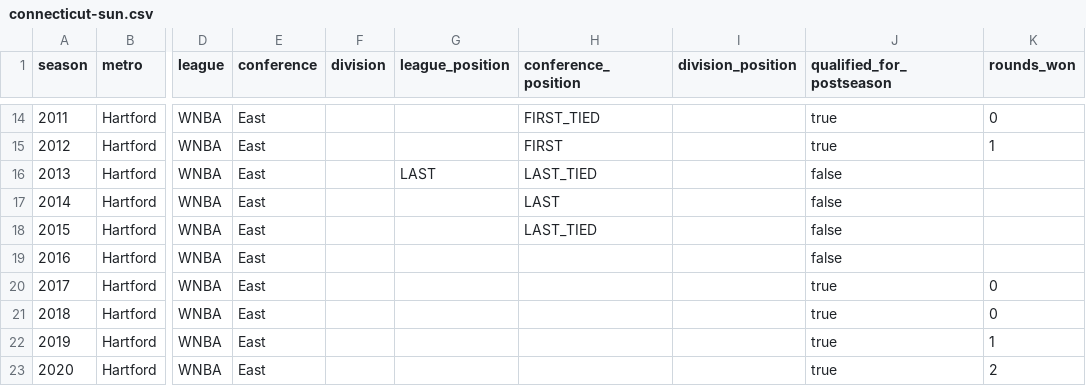
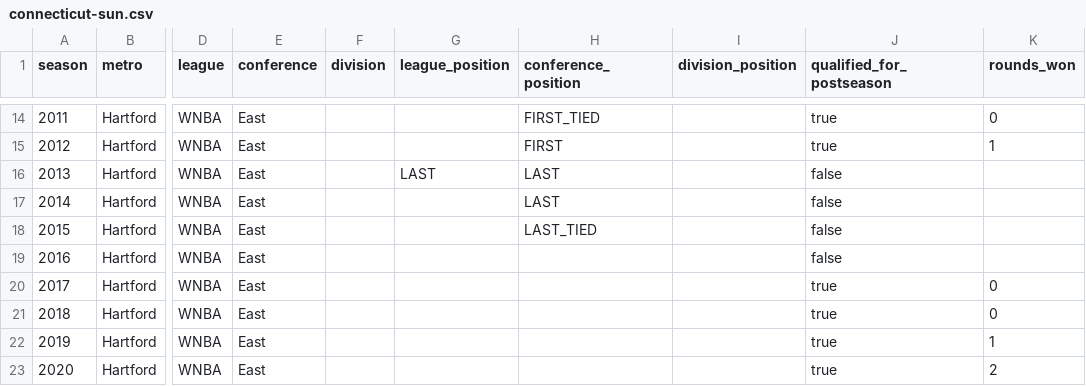
Before and after one commit to mabersold/maximum-futility, a CSV file: src/main/resources/data/wnba/franchises/connecticut-sun.csv, drawn as a sheet; only a part is shown, gaps mark what is left out; the diff names each change by its address in the sheet, - before the commit and + after, or states it on an @@ line.

```diff
--- a/src/main/resources/data/wnba/franchises/connecticut-sun.csv
+++ b/src/main/resources/data/wnba/franchises/connecticut-sun.csv
-H16 (conference_position): LAST_TIED
+H16 (conference_position): LAST
```
Also changed, not shown: src/main/resources/data/wnba/franchises/dallas-wings.csv, src/main/resources/data/wnba/franchises/los-angeles-sparks.csv, 49 other files.
